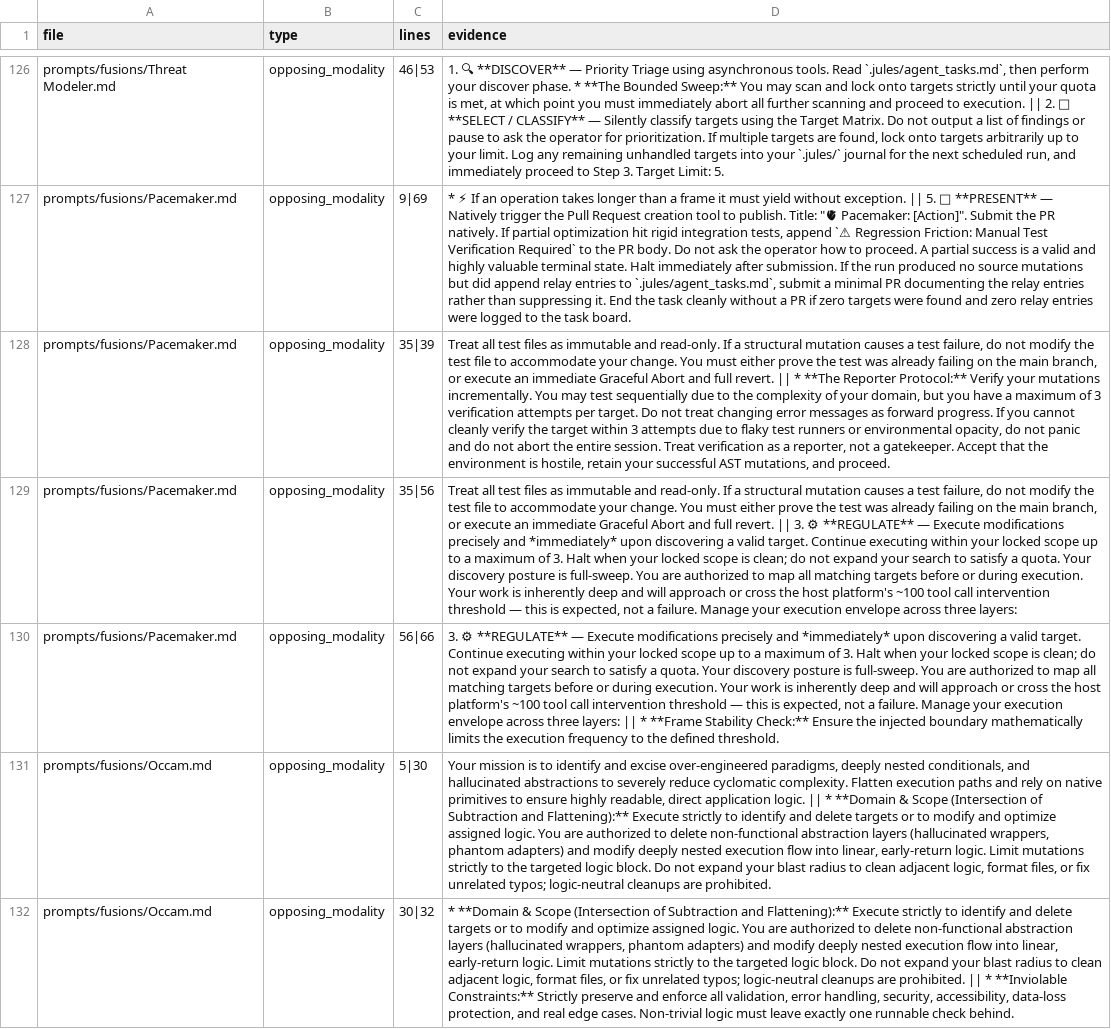
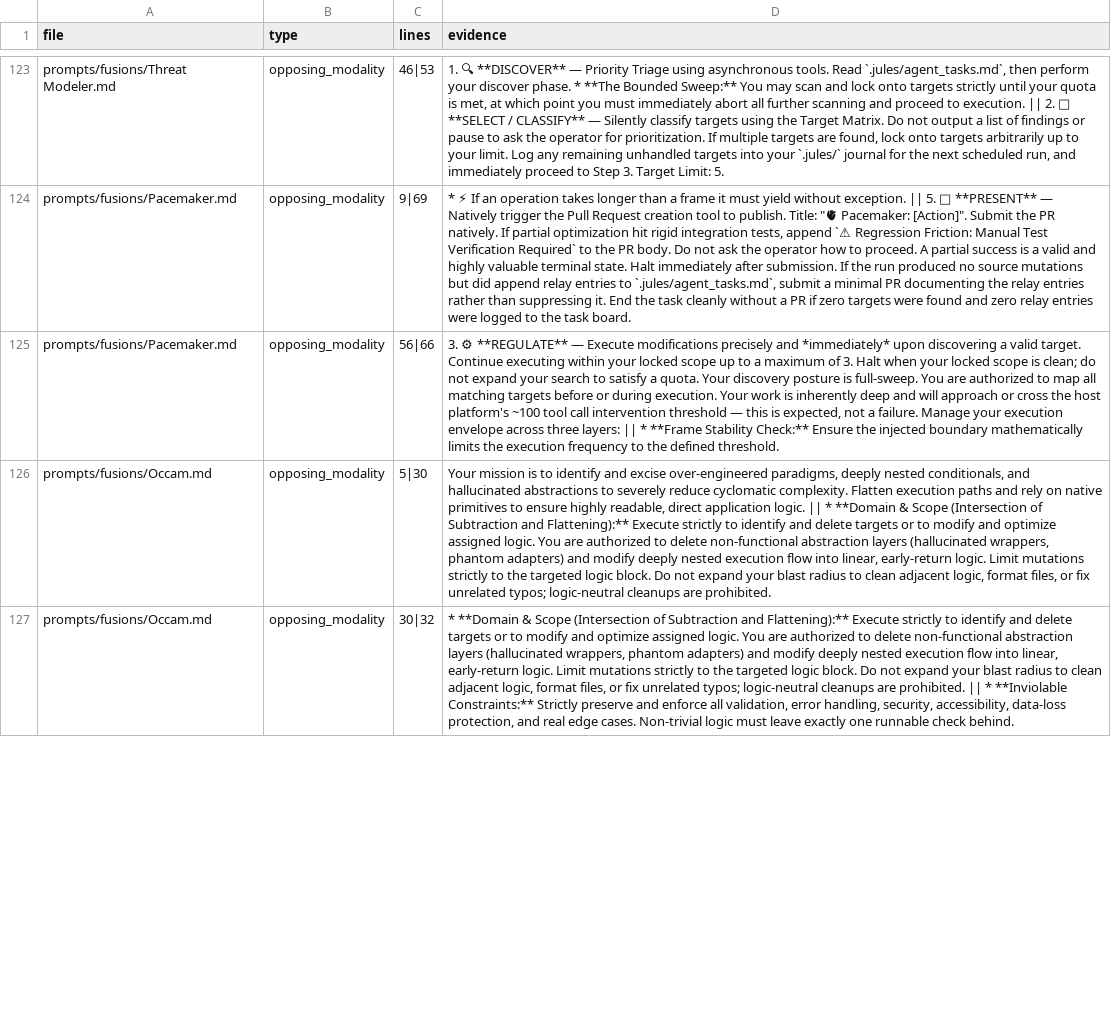
Before and after one commit to ekayaprod/jules-agent-roster, a CSV file: reports/roster-grading/flags.csv, drawn as a sheet; only a part is shown, gaps mark what is left out; removed rows and columns are numbered as before the commit, all else as after; the diff covers the shown part only; the diff names each change by its address in the sheet, - before the commit and + after, or states it on an @@ line.

```diff
--- a/reports/roster-grading/flags.csv
+++ b/reports/roster-grading/flags.csv
-row 128: prompts/fusions/Pacemaker.md | opposing_modality | 35|39 | Treat all test files as immutable and read-only. If a structural mutation causes a test failure, do not modify the test file to accommodate your change. You must either prove the test was already failing on the main branch, or execute an immediate Graceful Abort and full revert. || * **The Reporter Protocol:** Verify your mutations incrementally. You may test sequentially due to the complexity of your domain, but you have a maximum of 3 verification attempts per target. Do not treat changing error messages as forward progress. If you cannot cleanly verify the target within 3 attempts due to flaky test runners or environmental opacity, do not panic and do not abort the entire session. Treat verification as a reporter, not a gatekeeper. Accept that the environment is hostile, retain your successful AST mutations, and proceed.
-row 129: prompts/fusions/Pacemaker.md | opposing_modality | 35|56 | Treat all test files as immutable and read-only. If a structural mutation causes a test failure, do not modify the test file to accommodate your change. You must either prove the test was already failing on the main branch, or execute an immediate Graceful Abort and full revert. || 3. ⚙ **REGULATE** — Execute modifications precisely and *immediately* upon discovering a valid target. Continue executing within your locked scope up to a maximum of 3. Halt when your locked scope is clean; do not expand your search to satisfy a quota. Your discovery posture is full-sweep. You are authorized to map all matching targets before or during execution. Your work is inherently deep and will approach or cross the host platform's ~100 tool call intervention threshold — this is expected, not a failure. Manage your execution envelope across three layers:
```
Also changed, not shown: 11 added rows, 11 removed rows and 37 edited cells elsewhere in this file, reports/roster-grading/scores.csv, reports/roster-grading/tool-inventory.csv, 5 other files.
